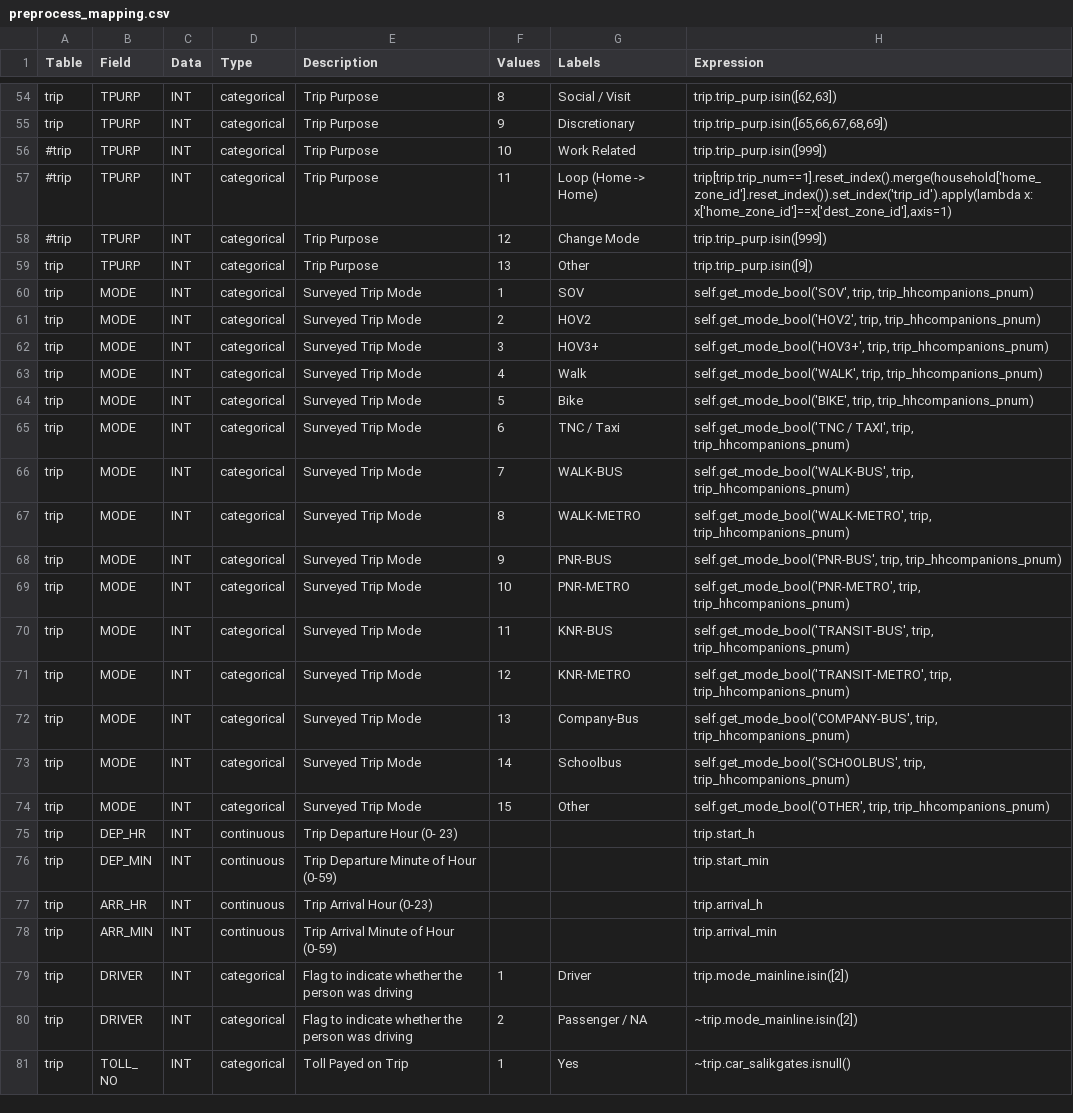
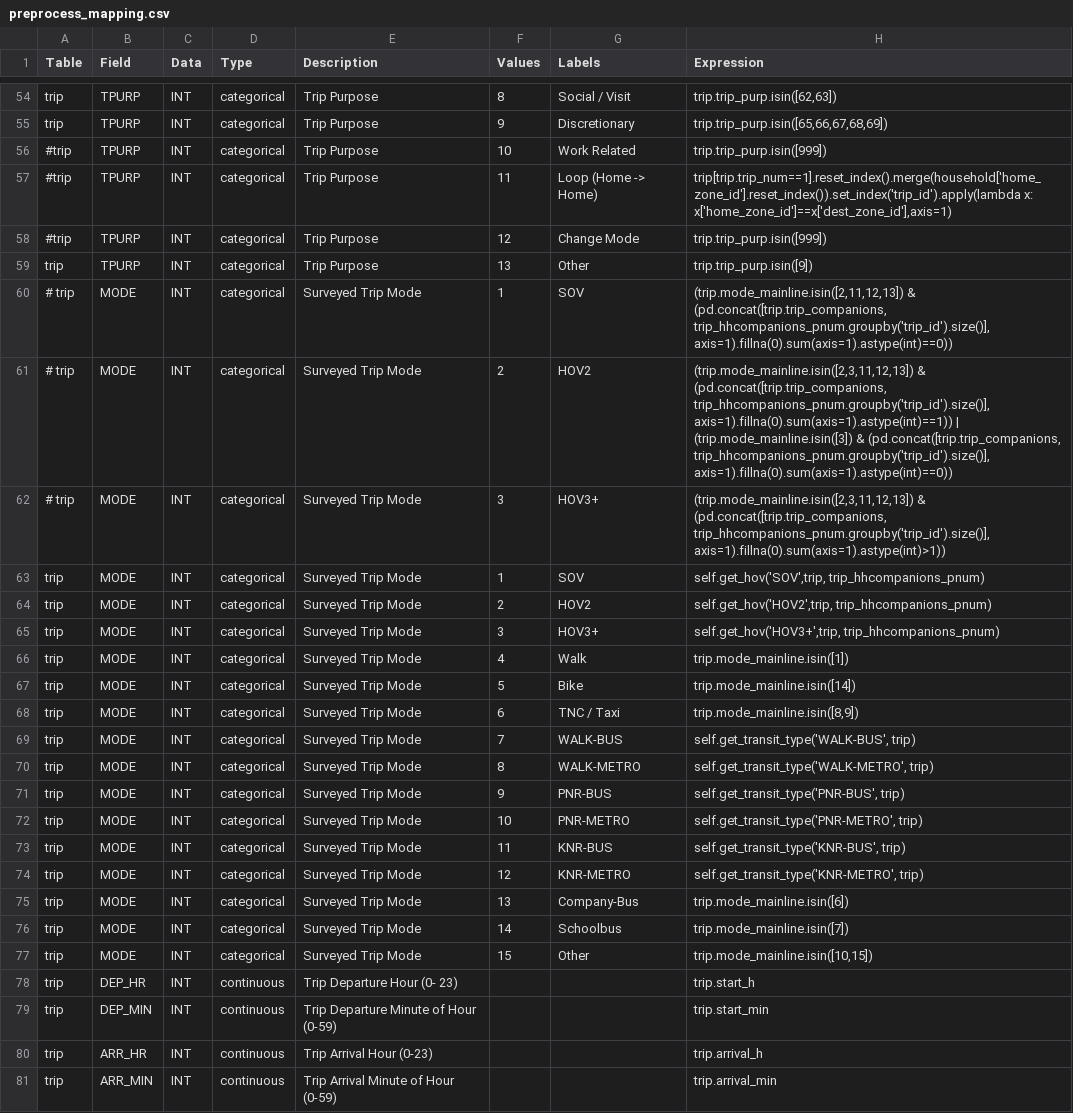
Before and after one commit to RSGInc/SPF_tool, a CSV file: configs/preprocess_specs/preprocess_mapping.csv, drawn as a sheet; only a part is shown, gaps mark what is left out; the shorter side is filled out with more unchanged rows.

```diff
--- a/configs/preprocess_specs/preprocess_mapping.csv
+++ b/configs/preprocess_specs/preprocess_mapping.csv
@@ -59,17 +59,20 @@ trip,TPURP,INT,categorical,Trip Purpose,9,Discretionary,"trip.trip_purp.isin([65
 trip,TPURP,INT,categorical,Trip Purpose,13,Other,trip.trip_purp.isin([9])
-trip,MODE,INT,categorical,Surveyed Trip Mode,1,SOV,"self.get_mode_bool('SOV', trip, trip_hhcompanions_pnum)"
-trip,MODE,INT,categorical,Surveyed Trip Mode,2,HOV2,"self.get_mode_bool('HOV2', trip, trip_hhcompanions_pnum)"
-trip,MODE,INT,categorical,Surveyed Trip Mode,3,HOV3+,"self.get_mode_bool('HOV3+', trip, trip_hhcompanions_pnum)"
-trip,MODE,INT,categorical,Surveyed Trip Mode,4,Walk,"self.get_mode_bool('WALK', trip, trip_hhcompanions_pnum)"
-trip,MODE,INT,categorical,Surveyed Trip Mode,5,Bike,"self.get_mode_bool('BIKE', trip, trip_hhcompanions_pnum)"
-trip,MODE,INT,categorical,Surveyed Trip Mode,6,TNC / Taxi,"self.get_mode_bool('TNC / TAXI', trip, trip_hhcompanions_pnum)"
-trip,MODE,INT,categorical,Surveyed Trip Mode,7,WALK-BUS,"self.get_mode_bool('WALK-BUS', trip, trip_hhcompanions_pnum)"
-trip,MODE,INT,categorical,Surveyed Trip Mode,8,WALK-METRO,"self.get_mode_bool('WALK-METRO', trip, trip_hhcompanions_pnum)"
-trip,MODE,INT,categorical,Surveyed Trip Mode,9,PNR-BUS,"self.get_mode_bool('PNR-BUS', trip, trip_hhcompanions_pnum)"
-trip,MODE,INT,categorical,Surveyed Trip Mode,10,PNR-METRO,"self.get_mode_bool('PNR-METRO', trip, trip_hhcompanions_pnum)"
-trip,MODE,INT,categorical,Surveyed Trip Mode,11,KNR-BUS,"self.get_mode_bool('TRANSIT-BUS', trip, trip_hhcompanions_pnum)"
-trip,MODE,INT,categorical,Surveyed Trip Mode,12,KNR-METRO,"self.get_mode_bool('TRANSIT-METRO', trip, trip_hhcompanions_pnum)"
-trip,MODE,INT,categorical,Surveyed Trip Mode,13,Company-Bus,"self.get_mode_bool('COMPANY-BUS', trip, trip_hhcompanions_pnum)"
-trip,MODE,INT,categorical,Surveyed Trip Mode,14,Schoolbus,"self.get_mode_bool('SCHOOLBUS', trip, trip_hhcompanions_pnum)"
-trip,MODE,INT,categorical,Surveyed Trip Mode,15,Other,"self.get_mode_bool('OTHER', trip, trip_hhcompanions_pnum)"
+# trip,MODE,INT,categorical,Surveyed Trip Mode,1,SOV,"(trip.mode_mainline.isin([2,11,12,13]) & (pd.concat([trip.trip_companions, trip_hhcompanions_pnum.groupby('trip_id').size()], axis=1).fillna(0).sum(axis=1).astype(int)==0))"
+# trip,MODE,INT,categorical,Surveyed Trip Mode,2,HOV2,"(trip.mode_mainline.isin([2,3,11,12,13]) & (pd.concat([trip.trip_companions, trip_hhcompanions_pnum.groupby('trip_id').size()], axis=1).fillna(0).sum(axis=1).astype(int)==1)) | (trip.mode_mainline.isin([3]) & (pd.concat([trip.trip_companions, trip_hhcompanions_pnum.groupby('trip_id').size()], axis=1).fillna(0).sum(axis=1).astype(int)==0))"
+# trip,MODE,INT,categorical,Surveyed Trip Mode,3,HOV3+,"(trip.mode_mainline.isin([2,3,11,12,13]) & (pd.concat([trip.trip_companions, trip_hhcompanions_pnum.groupby('trip_id').size()], axis=1).fillna(0).sum(axis=1).astype(int)>1))"
+trip,MODE,INT,categorical,Surveyed Trip Mode,1,SOV,"self.get_hov('SOV',trip, trip_hhcompanions_pnum)"
+trip,MODE,INT,categorical,Surveyed Trip Mode,2,HOV2,"self.get_hov('HOV2',trip, trip_hhcompanions_pnum)"
+trip,MODE,INT,categorical,Surveyed Trip Mode,3,HOV3+,"self.get_hov('HOV3+',trip, trip_hhcompanions_pnum)"
+trip,MODE,INT,categorical,Surveyed Trip Mode,4,Walk,"trip.mode_mainline.isin([1])"
+trip,MODE,INT,categorical,Surveyed Trip Mode,5,Bike,"trip.mode_mainline.isin([14])"
+trip,MODE,INT,categorical,Surveyed Trip Mode,6,TNC / Taxi,"trip.mode_mainline.isin([8,9])"
+trip,MODE,INT,categorical,Surveyed Trip Mode,7,WALK-BUS,"self.get_transit_type('WALK-BUS', trip)"
+trip,MODE,INT,categorical,Surveyed Trip Mode,8,WALK-METRO,"self.get_transit_type('WALK-METRO', trip)"
+trip,MODE,INT,categorical,Surveyed Trip Mode,9,PNR-BUS,"self.get_transit_type('PNR-BUS', trip)"
+trip,MODE,INT,categorical,Surveyed Trip Mode,10,PNR-METRO,"self.get_transit_type('PNR-METRO', trip)"
+trip,MODE,INT,categorical,Surveyed Trip Mode,11,KNR-BUS,"self.get_transit_type('KNR-BUS', trip)"
+trip,MODE,INT,categorical,Surveyed Trip Mode,12,KNR-METRO,"self.get_transit_type('KNR-METRO', trip)"
+trip,MODE,INT,categorical,Surveyed Trip Mode,13,Company-Bus,"trip.mode_mainline.isin([6])"
+trip,MODE,INT,categorical,Surveyed Trip Mode,14,Schoolbus," trip.mode_mainline.isin([7])"
+trip,MODE,INT,categorical,Surveyed Trip Mode,15,Other,"trip.mode_mainline.isin([10,15])"
 trip,DEP_HR,INT,continuous,Trip Departure Hour (0- 23),,,trip.start_h
```
Also changed, not shown: 9 other files.
